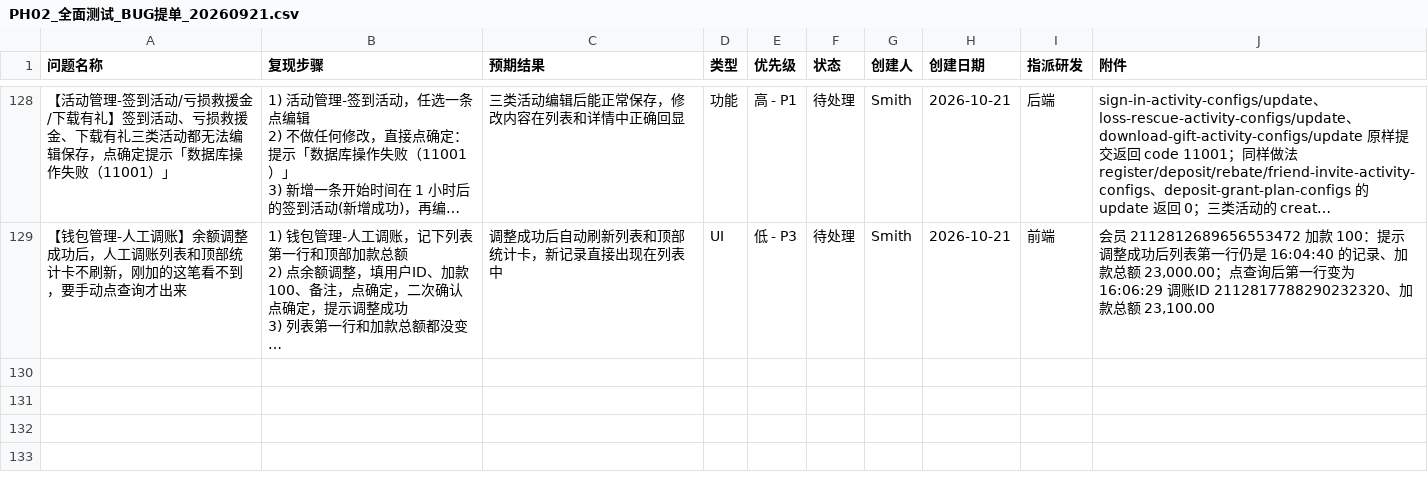
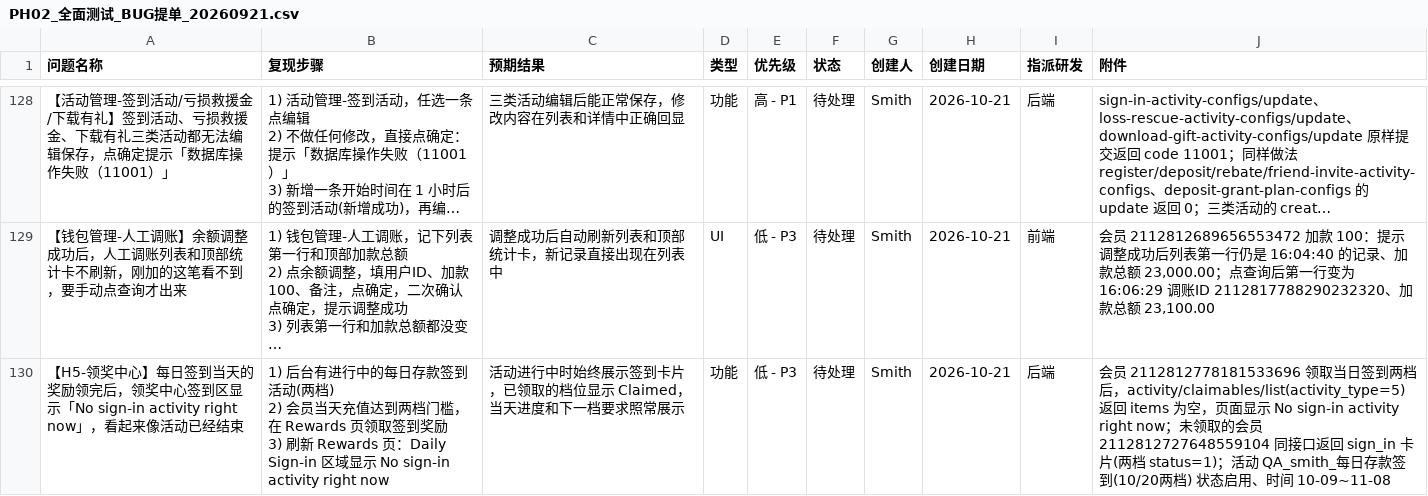
Before and after one commit to smith12138/html-pages, a CSV file: docs/PH02/PH02_全面测试_BUG提单_20260921.csv, drawn as a sheet; only a part is shown, gaps mark what is left out; long unchanged cells end in …; ↵ is a line break in a cell; the diff names each change by its address in the sheet, - before the commit and + after, or states it on an @@ line.

```diff
--- a/docs/PH02/PH02_全面测试_BUG提单_20260921.csv
+++ b/docs/PH02/PH02_全面测试_BUG提单_20260921.csv
+row 130: 【H5-领奖中心】每日签到当天的奖励领完后，领奖中心签到区显示「No sign-in activity right now」，看起来像活动已经结束 | 1) 后台有进行中的每日存款签到活动(两档) ↵ 2) 会员当天充值达到两档门槛，在 Rewards 页领取签到奖励 ↵ 3) 刷新 Rewards 页：Daily Sign-in 区域显示 No sign-in activity right now | 活动进行中时始终展示签到卡片，已领取的档位显示 Claimed，当天进度和下一档要求照常展示 | 功能 | 低 - P3 | 待处理 | Smith | 2026-10-21 | 后端 | 会员 2112812778181533696 领取当日签到两档后，activity/claimables/list(activity_type=5) 返回 items 为空，页面显示 No sign-in activity right now；未领取的会员 2112812727648559104 同接口返回 sign_in 卡片(两档 status=1)；活动 QA_smith_每日存款签到(10/20两档) 状态启用、时间 10-09~11-08
```
Also changed, not shown: 1 other file.
